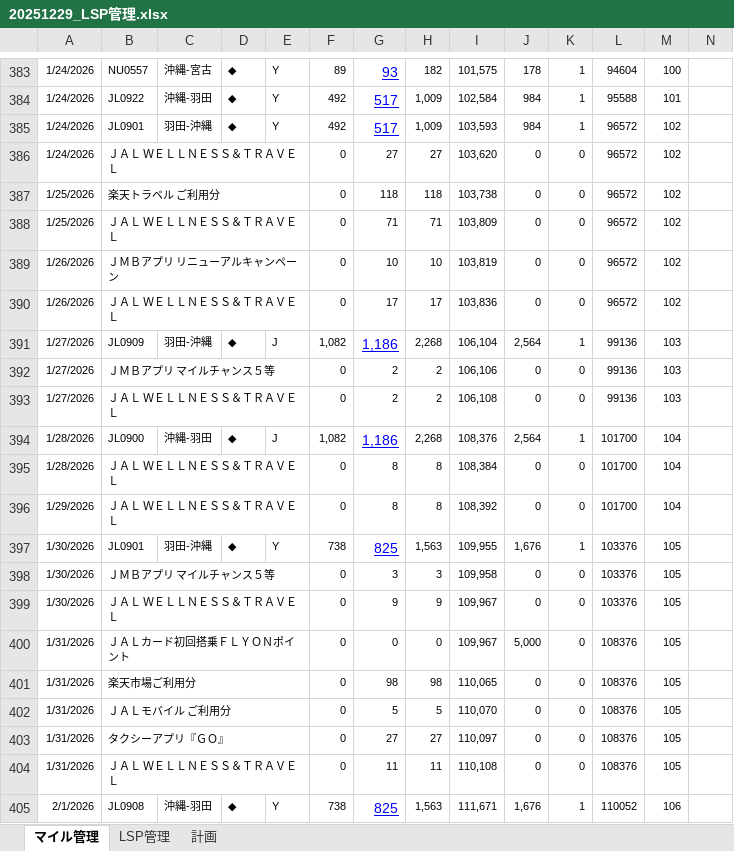
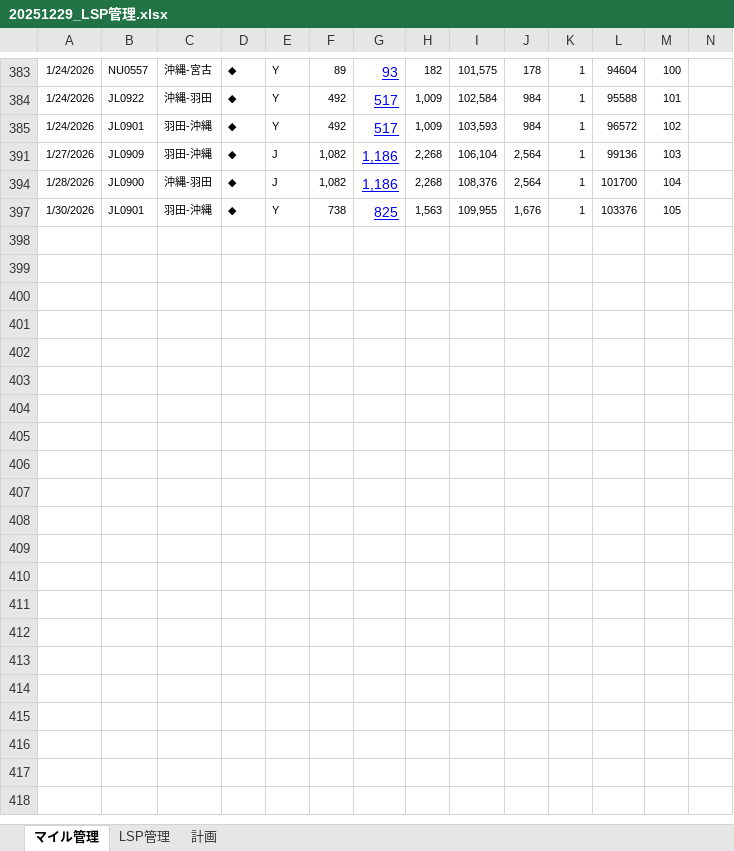
Before and after one commit to mineo1178/jal-status-viewer, an Excel workbook: data/20251229_LSP管理.xlsx, sheet マイル管理, drawn as a sheet; only a part is shown, gaps mark what is left out; values as stored, in another font and other column widths than the file's, no borders; charts and pictures not drawn; rows hold the shown columns only; the diff covers the shown part only; the diff names each change by its address in the sheet, - before the commit and + after, or states it on an @@ line.

Commit message:
データ更新

```diff
--- a/data/20251229_LSP管理.xlsx (sheet マイル管理)
+++ b/data/20251229_LSP管理.xlsx (sheet マイル管理)
@@ row 386 hidden: 1/24/2026 | ＪＡＬ ＷＥＬＬＮＥＳＳ＆ＴＲＡＶＥＬ |  |  |  | 0 | 27 | 27 | 103,620 | 0 | 0 | 96572 | 102 @@
@@ row 387 hidden: 1/25/2026 | 楽天トラベル ご利用分 |  |  |  | 0 | 118 | 118 | 103,738 | 0 | 0 | 96572 | 102 @@
@@ row 388 hidden: 1/25/2026 | ＪＡＬ ＷＥＬＬＮＥＳＳ＆ＴＲＡＶＥＬ |  |  |  | 0 | 71 | 71 | 103,809 | 0 | 0 | 96572 | 102 @@
@@ row 389 hidden: 1/26/2026 | ＪＭＢアプリ リニューアルキャンペーン |  |  |  | 0 | 10 | 10 | 103,819 | 0 | 0 | 96572 | 102 @@
@@ row 390 hidden: 1/26/2026 | ＪＡＬ ＷＥＬＬＮＥＳＳ＆ＴＲＡＶＥＬ |  |  |  | 0 | 17 | 17 | 103,836 | 0 | 0 | 96572 | 102 @@
@@ row 392 hidden: 1/27/2026 | ＪＭＢアプリ マイルチャンス５等 |  |  |  | 0 | 2 | 2 | 106,106 | 0 | 0 | 99136 | 103 @@
@@ row 393 hidden: 1/27/2026 | ＪＡＬ ＷＥＬＬＮＥＳＳ＆ＴＲＡＶＥＬ |  |  |  | 0 | 2 | 2 | 106,108 | 0 | 0 | 99136 | 103 @@
@@ row 395 hidden: 1/28/2026 | ＪＡＬ ＷＥＬＬＮＥＳＳ＆ＴＲＡＶＥＬ |  |  |  | 0 | 8 | 8 | 108,384 | 0 | 0 | 101700 | 104 @@
@@ row 396 hidden: 1/29/2026 | ＪＡＬ ＷＥＬＬＮＥＳＳ＆ＴＲＡＶＥＬ |  |  |  | 0 | 8 | 8 | 108,392 | 0 | 0 | 101700 | 104 @@
@@ row 398 hidden: 1/30/2026 | ＪＭＢアプリ マイルチャンス５等 |  |  |  | 0 | 3 | 3 | 109,958 | 0 | 0 | 103376 | 105 @@
@@ row 399 hidden: 1/30/2026 | ＪＡＬ ＷＥＬＬＮＥＳＳ＆ＴＲＡＶＥＬ |  |  |  | 0 | 9 | 9 | 109,967 | 0 | 0 | 103376 | 105 @@
@@ row 400 hidden: 1/31/2026 | ＪＡＬカード初回搭乗ＦＬＹＯＮポイント |  |  |  | 0 | 0 | 0 | 109,967 | 5,000 | 0 | 108376 | 105 @@
@@ row 401 hidden: 1/31/2026 | 楽天市場ご利用分 |  |  |  | 0 | 98 | 98 | 110,065 | 0 | 0 | 108376 | 105 @@
@@ row 402 hidden: 1/31/2026 | ＪＡＬモバイル ご利用分 |  |  |  | 0 | 5 | 5 | 110,070 | 0 | 0 | 108376 | 105 @@
@@ row 403 hidden: 1/31/2026 | タクシーアプリ『ＧＯ』 |  |  |  | 0 | 27 | 27 | 110,097 | 0 | 0 | 108376 | 105 @@
@@ row 404 hidden: 1/31/2026 | ＪＡＬ ＷＥＬＬＮＥＳＳ＆ＴＲＡＶＥＬ |  |  |  | 0 | 11 | 11 | 110,108 | 0 | 0 | 108376 | 105 @@
@@ row 405 hidden: 2/1/2026 | JL0908 | 沖縄-羽田 | ◆ | Y | 738 | 825 | 1,563 | 111,671 | 1,676 | 1 | 110052 | 106 @@
```
Also changed, not shown: 151 hidden or unhidden rows elsewhere in this sheet, sheet 計画.
